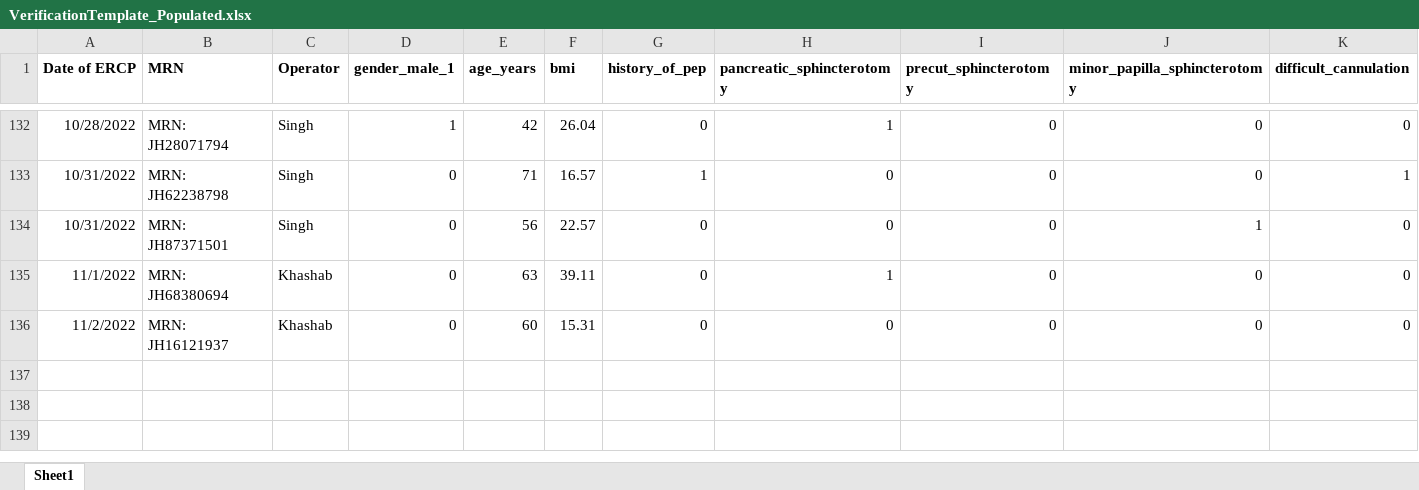
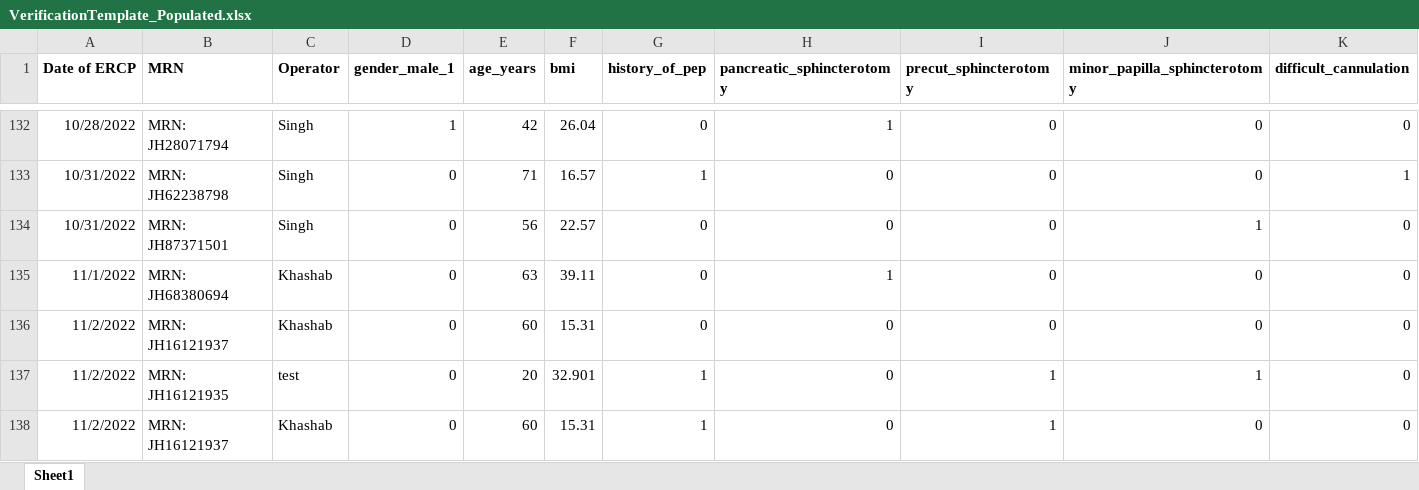
Before and after one commit to sam-chordia/pepConsulting, an Excel workbook: VerificationTemplate_Populated.xlsx, sheet Sheet1, drawn as a sheet; only a part is shown, gaps mark what is left out; values as stored, in another font and other column widths than the file's, no borders; rows hold the shown columns only; the diff names each change by its address in the sheet, - before the commit and + after, or states it on an @@ line.

```diff
--- a/VerificationTemplate_Populated.xlsx (sheet Sheet1)
+++ b/VerificationTemplate_Populated.xlsx (sheet Sheet1)
+row 137: 11/2/2022 | MRN: JH16121935 | test | 0 | 20 | 32.901 | 1 | 0 | 1 | 1 | 0
+row 138: 11/2/2022 | MRN: JH16121937 | Khashab | 0 | 60 | 15.31 | 1 | 0 | 1 | 0 | 0
```
Also changed, not shown: predictionValues/pep_prediciton_value.xlsx, 1 other file.
